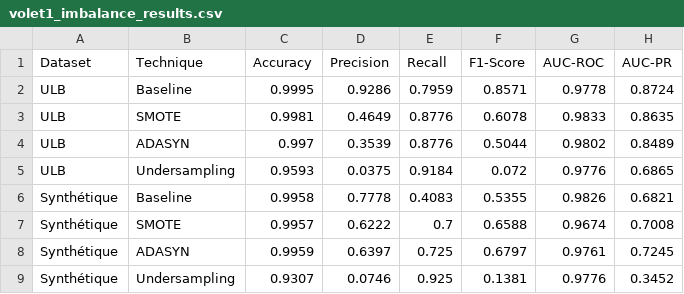
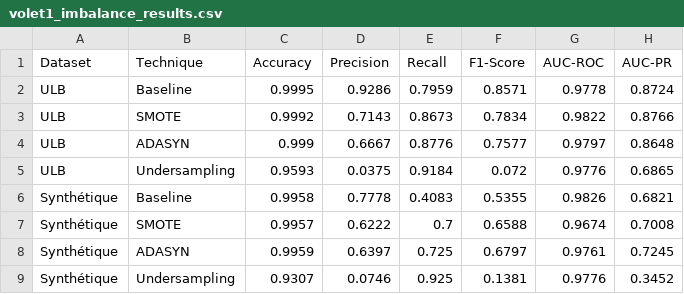
Before and after one commit to AminFR03/FraudDetection_Stage, a CSV file: results/comparative_study/volet1_imbalance_results.csv, drawn as a sheet.

```diff
--- a/results/comparative_study/volet1_imbalance_results.csv
+++ b/results/comparative_study/volet1_imbalance_results.csv
@@ -2,4 +2,4 @@ Dataset,Technique,Accuracy,Precision,Recall,F1-Score,AUC-ROC,AUC-PR
 ULB,Baseline,0.9995,0.9286,0.7959,0.8571,0.9778,0.8724
-ULB,SMOTE,0.9981,0.4649,0.8776,0.6078,0.9833,0.8635
-ULB,ADASYN,0.997,0.3539,0.8776,0.5044,0.9802,0.8489
+ULB,SMOTE,0.9992,0.7143,0.8673,0.7834,0.9822,0.8766
+ULB,ADASYN,0.999,0.6667,0.8776,0.7577,0.9797,0.8648
 ULB,Undersampling,0.9593,0.0375,0.9184,0.072,0.9776,0.6865
```
Also changed, not shown: results/comparative_study/volet2_federated_results.csv, 8 other files.
